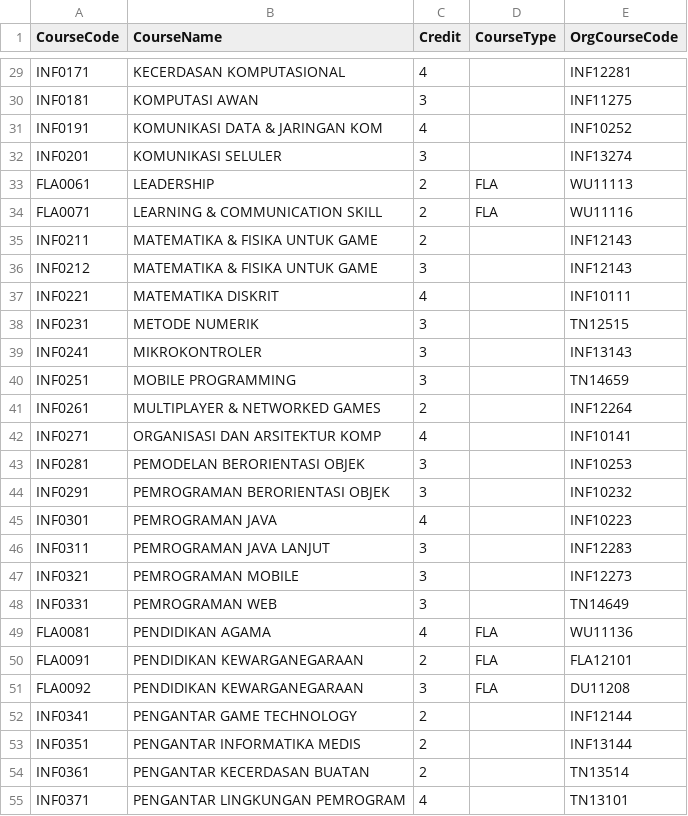
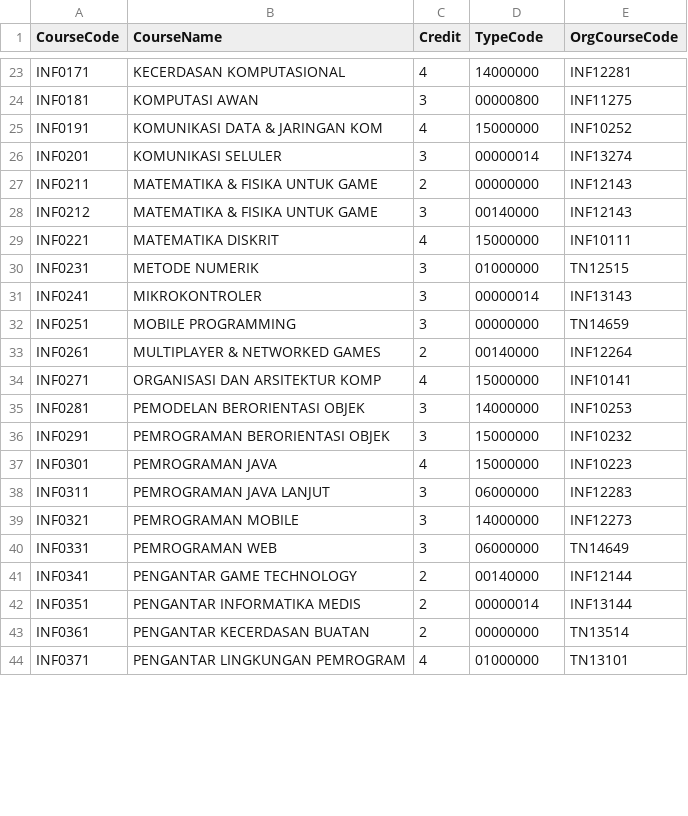
Before and after one commit to nickylogan/ICRS, a CSV file: TIF/course.csv, drawn as a sheet; only a part is shown, gaps mark what is left out; removed rows and columns are numbered as before the commit, all else as after; the diff covers the shown part only; the diff names each change by its address in the sheet, - before the commit and + after, or states it on an @@ line.

```diff
--- a/TIF/course.csv
+++ b/TIF/course.csv
-D1: CourseType
+D1: TypeCode
-D23 (TypeCode): (empty)
+D23 (TypeCode): 14000000
-D24 (TypeCode): (empty)
+D24 (TypeCode): 00000800
-D25 (TypeCode): (empty)
+D25 (TypeCode): 15000000
-D26 (TypeCode): (empty)
+D26 (TypeCode): 00000014
-row 33: FLA0061 | LEADERSHIP | 2 | FLA | WU11113
-row 34: FLA0071 | LEARNING & COMMUNICATION SKILL | 2 | FLA | WU11116
-D27 (TypeCode): (empty)
+D27 (TypeCode): 00000000
-D28 (TypeCode): (empty)
+D28 (TypeCode): 00140000
-D29 (TypeCode): (empty)
+D29 (TypeCode): 15000000
-D30 (TypeCode): (empty)
+D30 (TypeCode): 01000000
-D31 (TypeCode): (empty)
+D31 (TypeCode): 00000014
-D32 (TypeCode): (empty)
+D32 (TypeCode): 00000000
-D33 (TypeCode): (empty)
+D33 (TypeCode): 00140000
-D34 (TypeCode): (empty)
+D34 (TypeCode): 15000000
-D35 (TypeCode): (empty)
+D35 (TypeCode): 14000000
-D36:D37 (TypeCode): (empty)
+D36:D37 (TypeCode): 15000000
-D38 (TypeCode): (empty)
+D38 (TypeCode): 06000000
-D39 (TypeCode): (empty)
+D39 (TypeCode): 14000000
-D40 (TypeCode): (empty)
+D40 (TypeCode): 06000000
-row 49: FLA0081 | PENDIDIKAN AGAMA | 4 | FLA | WU11136
-row 50: FLA0091 | PENDIDIKAN KEWARGANEGARAAN | 2 | FLA | FLA12101
-row 51: FLA0092 | PENDIDIKAN KEWARGANEGARAAN | 3 | FLA | DU11208
-D41 (TypeCode): (empty)
+D41 (TypeCode): 00140000
-D42 (TypeCode): (empty)
+D42 (TypeCode): 00000014
-D43 (TypeCode): (empty)
+D43 (TypeCode): 00000000
-D44 (TypeCode): (empty)
+D44 (TypeCode): 01000000
```
Also changed, not shown: 10 removed rows and 53 edited cells elsewhere in this file, TIF/student.csv, 3 other files.
